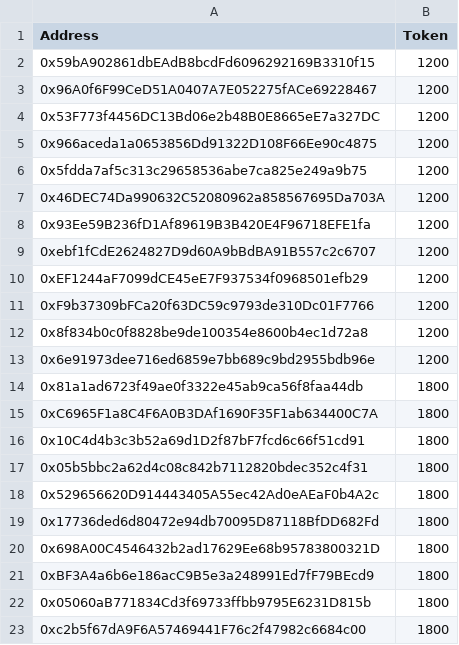
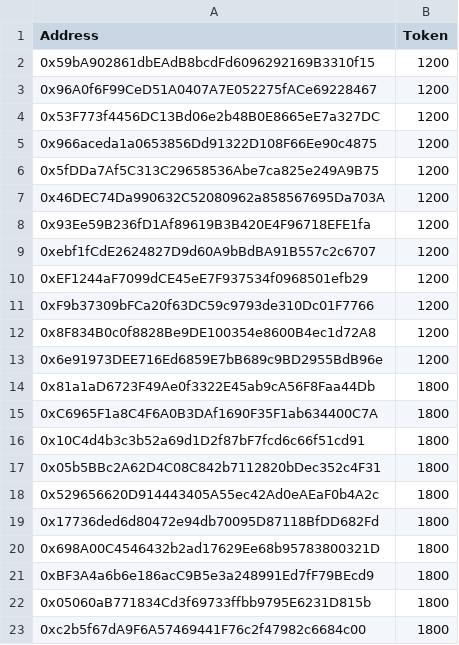
Before and after one commit to gizatechxyz/airdrop-data, a CSV file: processed/discord_role.csv, drawn as a sheet; only a part is shown; the diff names each change by its address in the sheet, - before the commit and + after, or states it on an @@ line.

```diff
--- a/processed/discord_role.csv
+++ b/processed/discord_role.csv
-A6 (Address): 0x5fdda7af5c313c29658536abe7ca825e249a9b75
+A6 (Address): 0x5fDDa7Af5C313C29658536Abe7ca825e249A9B75
-A12 (Address): 0x8f834b0c0f8828be9de100354e8600b4ec1d72a8
+A12 (Address): 0x8F834B0c0f8828Be9DE100354e8600B4ec1d72A8
-A13 (Address): 0x6e91973dee716ed6859e7bb689c9bd2955bdb96e
+A13 (Address): 0x6e91973DEE716Ed6859E7bB689c9BD2955BdB96e
-A14 (Address): 0x81a1ad6723f49ae0f3322e45ab9ca56f8faa44db
+A14 (Address): 0x81a1aD6723F49Ae0f3322E45ab9cA56F8Faa44Db
-A17 (Address): 0x05b5bbc2a62d4c08c842b7112820bdec352c4f31
+A17 (Address): 0x05b5BBc2A62D4C08C842b7112820bDec352c4F31
```
Also changed, not shown: processed/total_allocations.csv, 13 other files.
